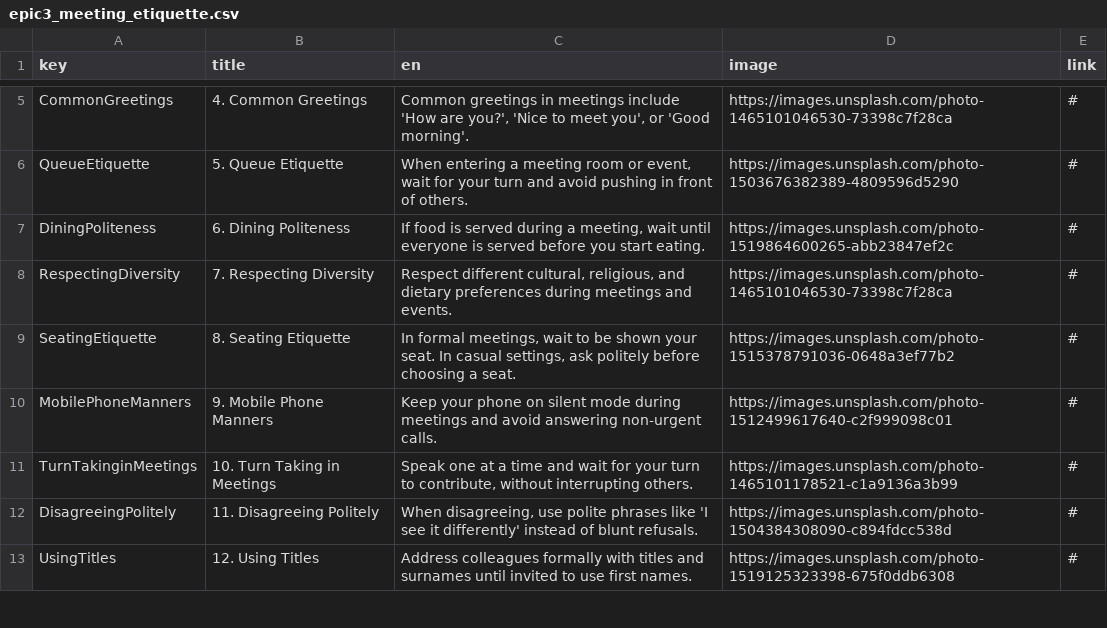
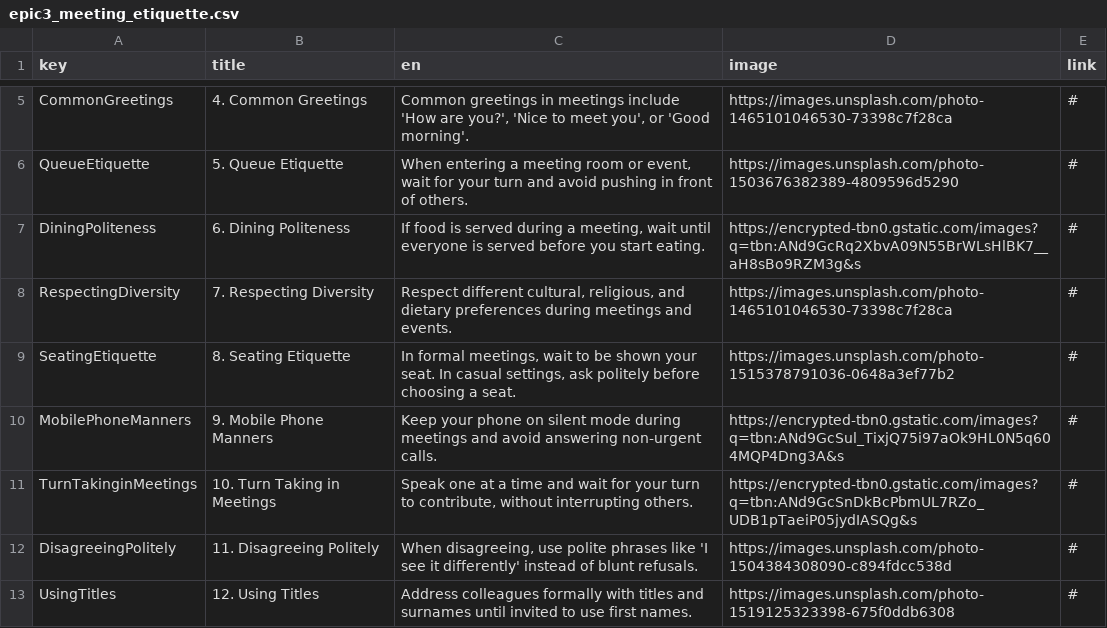
Before and after one commit to bpsghub/FIT5120-project, a CSV file: FrontEnd_FIT5120/public/Learning about Australia/epic3_meeting_etiquette.csv, drawn as a sheet; only a part is shown, gaps mark what is left out.

Commit message:
fix UI and update data

```diff
--- a/FrontEnd_FIT5120/public/Learning about Australia/epic3_meeting_etiquette.csv
+++ b/FrontEnd_FIT5120/public/Learning about Australia/epic3_meeting_etiquette.csv
@@ -6,7 +6,7 @@ CommonGreetings,4. Common Greetings,"Common greetings in meetings include 'How a
 QueueEtiquette,5. Queue Etiquette,"When entering a meeting room or event, wait for your turn and avoid pushing in front of others.",https://images.unsplash.com/photo-1503676382389-4809596d5290, #
-DiningPoliteness,6. Dining Politeness,"If food is served during a meeting, wait until everyone is served before you start eating.",https://images.unsplash.com/photo-1519864600265-abb23847ef2c, #
+DiningPoliteness,6. Dining Politeness,"If food is served during a meeting, wait until everyone is served before you start eating.",https://encrypted-tbn0.gstatic.com/images?q=tbn:ANd9GcRq2XbvA09N55BrWLsHlBK7__aH8sBo9RZM3g&s, #
 RespectingDiversity,7. Respecting Diversity,"Respect different cultural, religious, and dietary preferences during meetings and events.",https://images.unsplash.com/photo-1465101046530-73398c7f28ca, #
 SeatingEtiquette,8. Seating Etiquette,"In formal meetings, wait to be shown your seat. In casual settings, ask politely before choosing a seat.",https://images.unsplash.com/photo-1515378791036-0648a3ef77b2, #
-MobilePhoneManners,9. Mobile Phone Manners,Keep your phone on silent mode during meetings and avoid answering non-urgent calls.,https://images.unsplash.com/photo-1512499617640-c2f999098c01, #
-TurnTakinginMeetings,10. Turn Taking in Meetings,"Speak one at a time and wait for your turn to contribute, without interrupting others.",https://images.unsplash.com/photo-1465101178521-c1a9136a3b99, #
+MobilePhoneManners,9. Mobile Phone Manners,Keep your phone on silent mode during meetings and avoid answering non-urgent calls.,https://encrypted-tbn0.gstatic.com/images?q=tbn:ANd9GcSul_TixjQ75i97aOk9HL0N5q604MQP4Dng3A&s, #
+TurnTakinginMeetings,10. Turn Taking in Meetings,"Speak one at a time and wait for your turn to contribute, without interrupting others.",https://encrypted-tbn0.gstatic.com/images?q=tbn:ANd9GcSnDkBcPbmUL7RZo_UDB1pTaeiP05jydIASQg&s, #
 DisagreeingPolitely,11. Disagreeing Politely,"When disagreeing, use polite phrases like 'I see it differently' instead of blunt refusals.",https://images.unsplash.com/photo-1504384308090-c894fdcc538d, #
```
Also changed, not shown: 3 other files.
